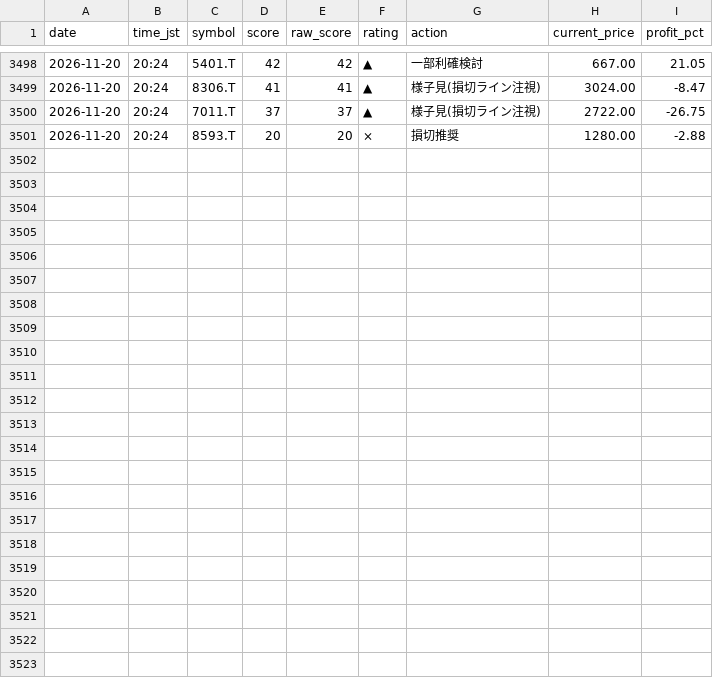
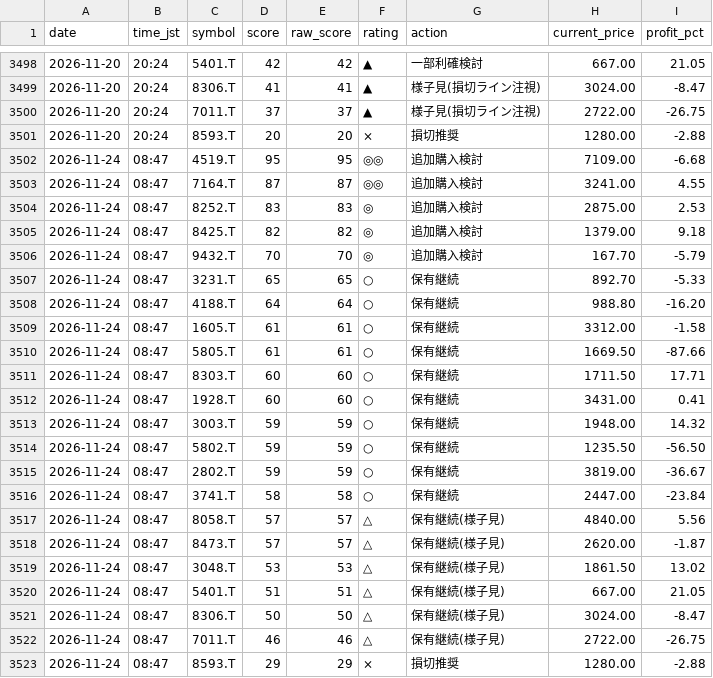
Before and after one commit to Maruko27o/stock-portfolio-analyzer, a CSV file: data/judgment_log.csv, drawn as a sheet; only a part is shown, gaps mark what is left out.

```diff
--- a/data/judgment_log.csv
+++ b/data/judgment_log.csv
@@ -3501 +3501,23 @@ date,time_jst,symbol,score,raw_score,rating,action,current_price,profit_pct
 2026-11-20,20:24,8593.T,20,20,×,損切推奨,1280.00,-2.88
+2026-11-24,08:47,4519.T,95,95,◎◎,追加購入検討,7109.00,-6.68
+2026-11-24,08:47,7164.T,87,87,◎◎,追加購入検討,3241.00,4.55
+2026-11-24,08:47,8252.T,83,83,◎,追加購入検討,2875.00,2.53
+2026-11-24,08:47,8425.T,82,82,◎,追加購入検討,1379.00,9.18
+2026-11-24,08:47,9432.T,70,70,◎,追加購入検討,167.70,-5.79
+2026-11-24,08:47,3231.T,65,65,○,保有継続,892.70,-5.33
+2026-11-24,08:47,4188.T,64,64,○,保有継続,988.80,-16.20
+2026-11-24,08:47,1605.T,61,61,○,保有継続,3312.00,-1.58
+2026-11-24,08:47,5805.T,61,61,○,保有継続,1669.50,-87.66
+2026-11-24,08:47,8303.T,60,60,○,保有継続,1711.50,17.71
+2026-11-24,08:47,1928.T,60,60,○,保有継続,3431.00,0.41
+2026-11-24,08:47,3003.T,59,59,○,保有継続,1948.00,14.32
+2026-11-24,08:47,5802.T,59,59,○,保有継続,1235.50,-56.50
+2026-11-24,08:47,2802.T,59,59,○,保有継続,3819.00,-36.67
+2026-11-24,08:47,3741.T,58,58,○,保有継続,2447.00,-23.84
+2026-11-24,08:47,8058.T,57,57,△,保有継続(様子見),4840.00,5.56
+2026-11-24,08:47,8473.T,57,57,△,保有継続(様子見),2620.00,-1.87
+2026-11-24,08:47,3048.T,53,53,△,保有継続(様子見),1861.50,13.02
+2026-11-24,08:47,5401.T,51,51,△,保有継続(様子見),667.00,21.05
+2026-11-24,08:47,8306.T,50,50,△,保有継続(様子見),3024.00,-8.47
+2026-11-24,08:47,7011.T,46,46,△,保有継続(様子見),2722.00,-26.75
+2026-11-24,08:47,8593.T,29,29,×,損切推奨,1280.00,-2.88
```
Also changed, not shown: data/subscore_log.csv.
